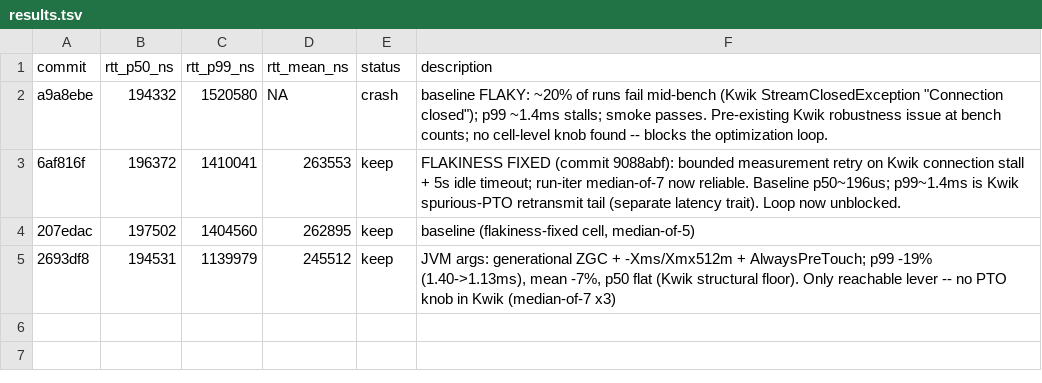
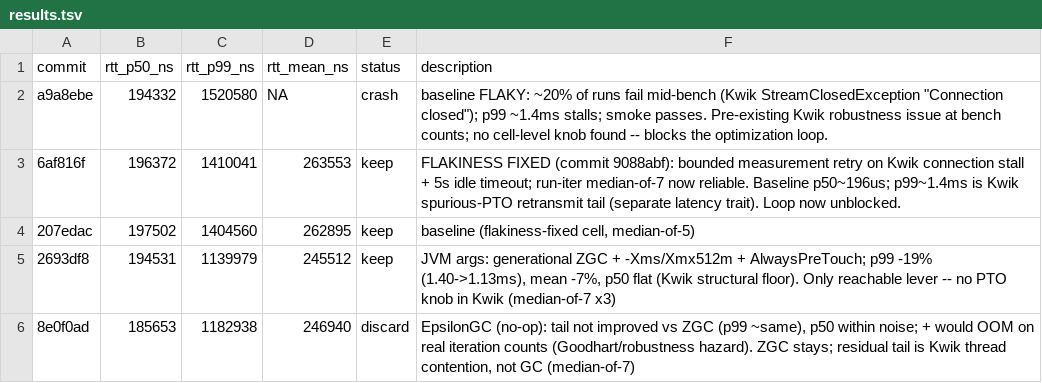
Before and after one commit to PeterKnego/hi-perf-cmp, a TSV file: autobench/tasks/java-network-rtt-quic/results.tsv, drawn as a sheet.

Commit message:
discard: EpsilonGC (no tail gain over ZGC + OOM hazard; ZGC stays)

```diff
--- a/autobench/tasks/java-network-rtt-quic/results.tsv
+++ b/autobench/tasks/java-network-rtt-quic/results.tsv
@@ -5 +5,2 @@ a9a8ebe	194332	1520580	NA	crash	baseline FLAKY: ~20% of runs fail mid-bench (Kwi
 2693df8	194531	1139979	245512	keep	JVM args: generational ZGC + -Xms/Xmx512m + AlwaysPreTouch; p99 -19% (1.40->1.13ms), mean -7%, p50 flat (Kwik structural floor). Only reachable lever -- no PTO knob in Kwik (median-of-7 x3)
+8e0f0ad	185653	1182938	246940	discard	EpsilonGC (no-op): tail not improved vs ZGC (p99 ~same), p50 within noise; + would OOM on real iteration counts (Goodhart/robustness hazard). ZGC stays; residual tail is Kwik thread contention, not GC (median-of-7)
```
